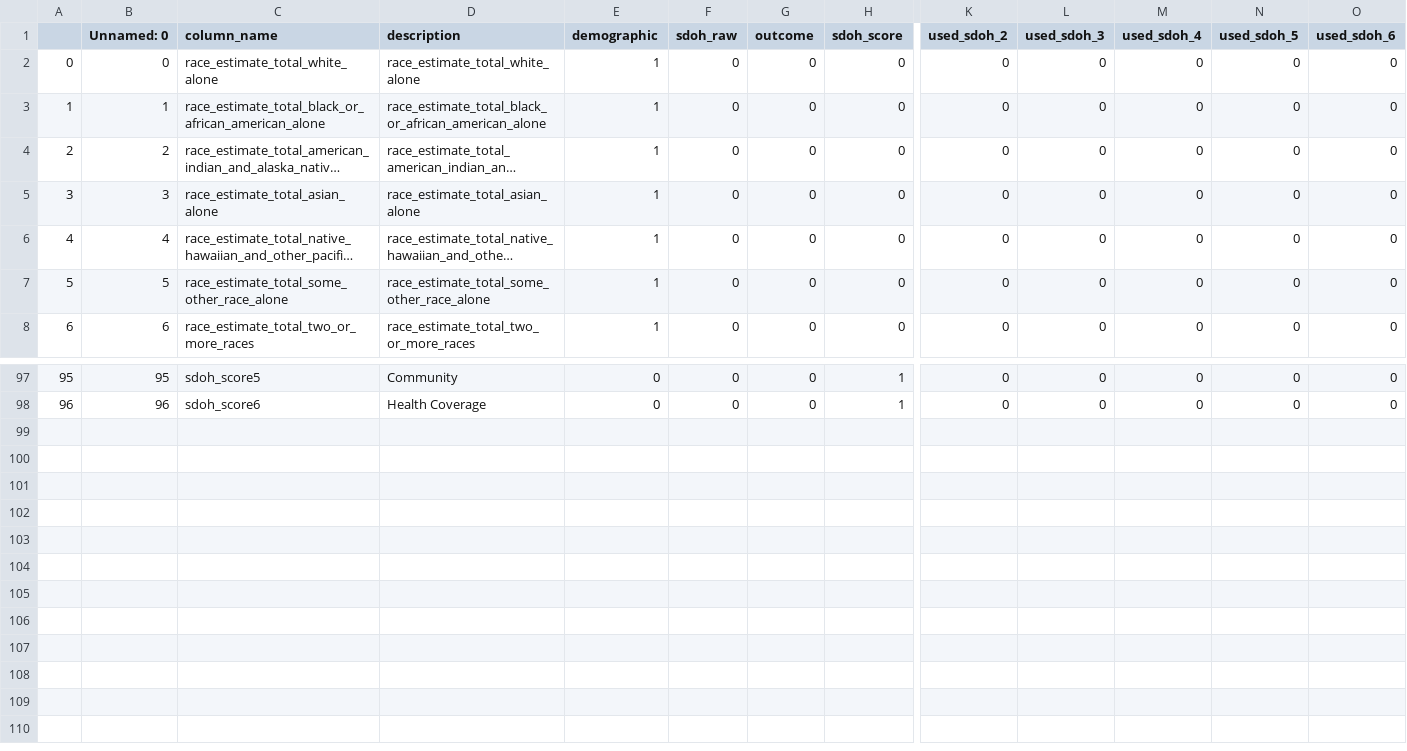
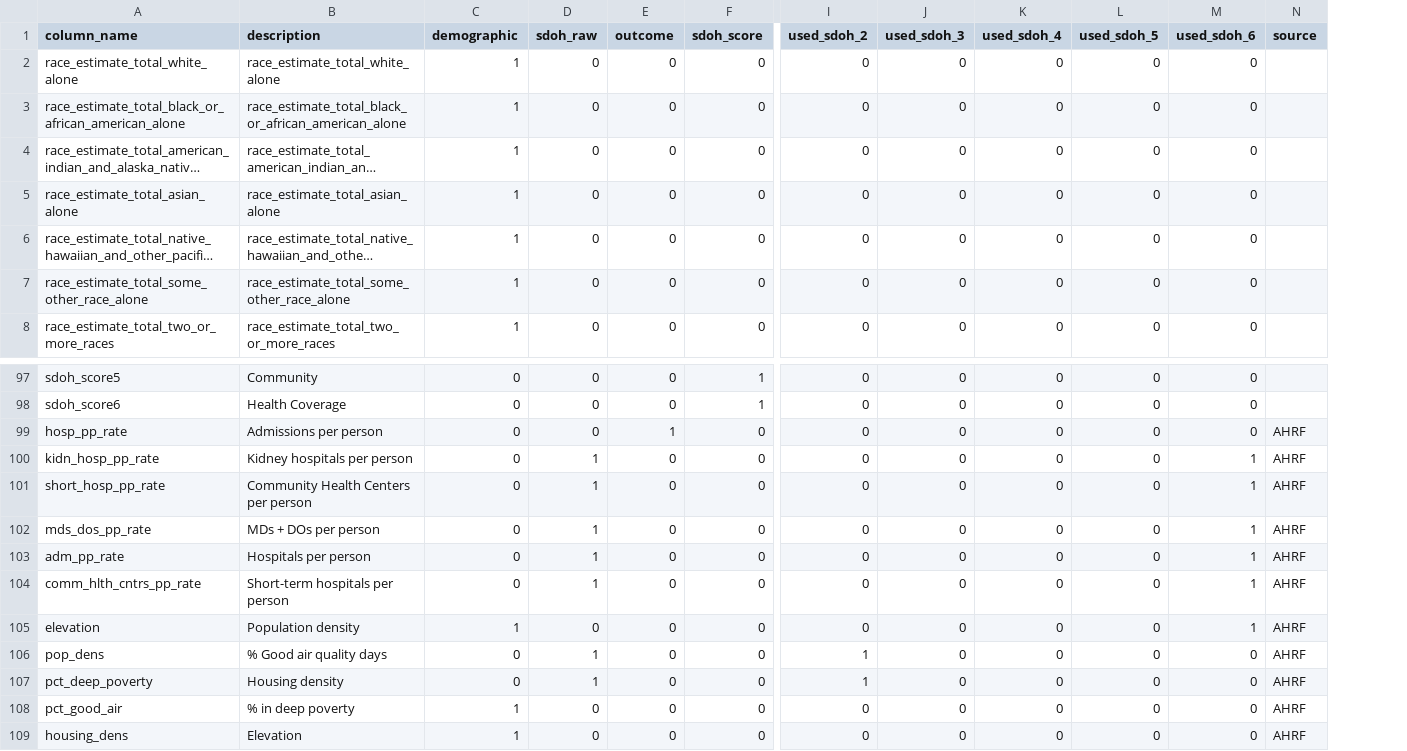
Before and after one commit to mathematica-mpr/CommunityConnector, a CSV file: data/data_dictionary.csv, drawn as a sheet; only a part is shown, gaps mark what is left out; long unchanged cells end in …; removed rows and columns are numbered as before the commit, all else as after; rows hold the shown columns only; the diff names each change by its address in the sheet, - before the commit and + after, or states it on an @@ line.

Commit message:
feat: additional ahrf variables

```diff
--- a/data/data_dictionary.csv
+++ b/data/data_dictionary.csv
-column A, rows 2-8: 0 | 1 | 2 | 3 | 4 | 5 | 6; rows 97-98: 95 | 96
-column B (Unnamed: 0), rows 2-8: 0 | 1 | 2 | 3 | 4 | 5 | 6; rows 97-98: 95 | 96
+column N (source), empty
+row 99: hosp_pp_rate | Admissions per person | 0 | 0 | 1 | 0 | 0 | 0 | 0 | 0 | 0 | AHRF
+row 100: kidn_hosp_pp_rate | Kidney hospitals per person | 0 | 1 | 0 | 0 | 0 | 0 | 0 | 0 | 1 | AHRF
+row 101: short_hosp_pp_rate | Community Health Centers per person | 0 | 1 | 0 | 0 | 0 | 0 | 0 | 0 | 1 | AHRF
+row 102: mds_dos_pp_rate | MDs + DOs per person | 0 | 1 | 0 | 0 | 0 | 0 | 0 | 0 | 1 | AHRF
+row 103: adm_pp_rate | Hospitals per person | 0 | 1 | 0 | 0 | 0 | 0 | 0 | 0 | 1 | AHRF
+row 104: comm_hlth_cntrs_pp_rate | Short-term hospitals per person | 0 | 1 | 0 | 0 | 0 | 0 | 0 | 0 | 1 | AHRF
+row 105: elevation | Population density | 1 | 0 | 0 | 0 | 0 | 0 | 0 | 0 | 1 | AHRF
+row 106: pop_dens | % Good air quality days | 0 | 1 | 0 | 0 | 1 | 0 | 0 | 0 | 0 | AHRF
+row 107: pct_deep_poverty | Housing density | 0 | 1 | 0 | 0 | 1 | 0 | 0 | 0 | 0 | AHRF
+row 108: pct_good_air | % in deep poverty | 1 | 0 | 0 | 0 | 0 | 0 | 0 | 0 | 0 | AHRF
+row 109: housing_dens | Elevation | 1 | 0 | 0 | 0 | 0 | 0 | 0 | 0 | 0 | AHRF
```
Also changed, not shown: 1 other file.
